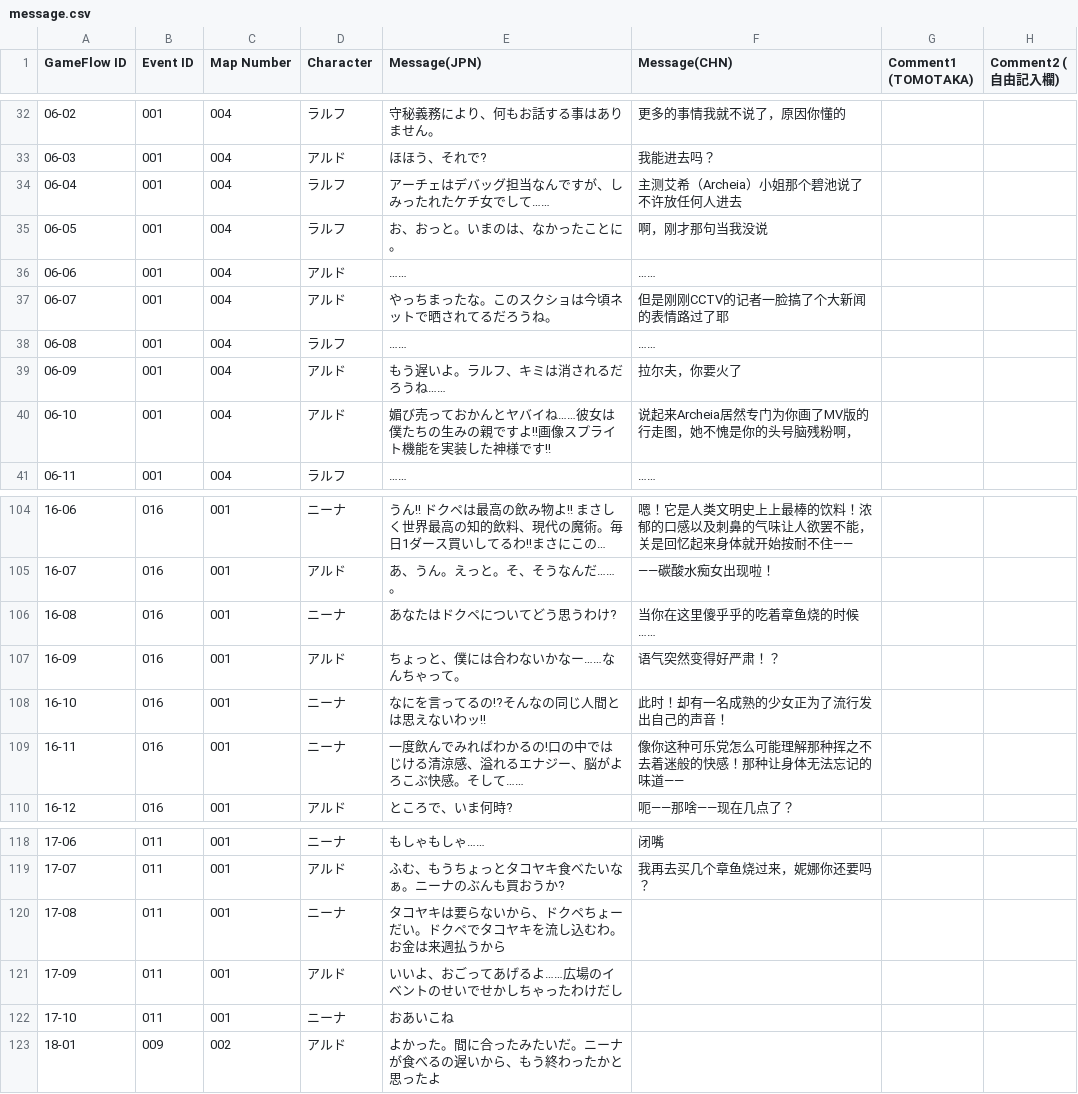
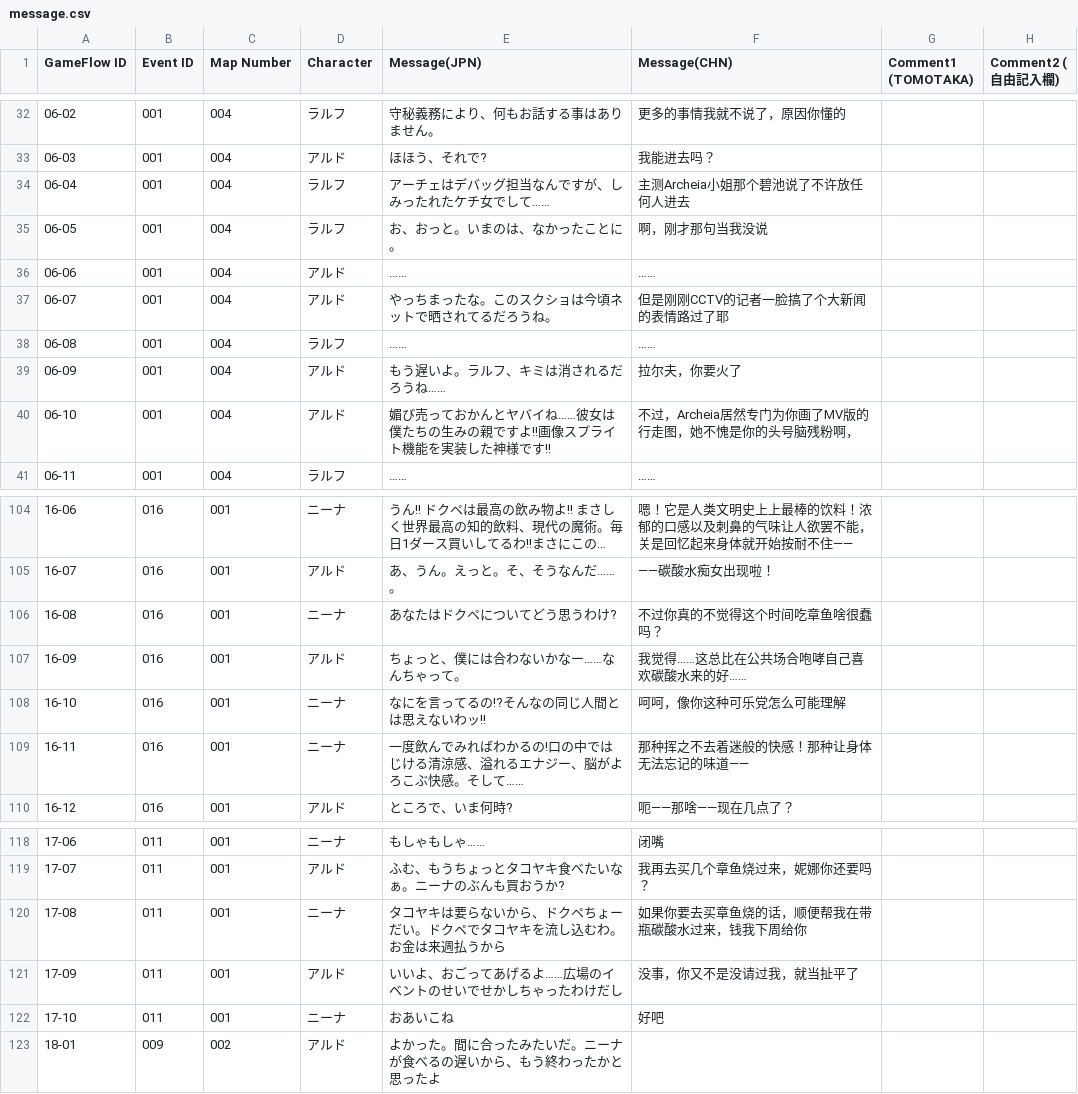
Before and after one commit to miaowm5/MV-Sample-Chinese-Transtation, a CSV file: message.csv, drawn as a sheet; only a part is shown, gaps mark what is left out; long unchanged cells end in …; the diff names each change by its address in the sheet, - before the commit and + after, or states it on an @@ line.

Commit message:
Update message.csv

```diff
--- a/message.csv
+++ b/message.csv
-F34 (Message(CHN)): 主测艾希（Archeia）小姐那个碧池说了不许放任何人进去
+F34 (Message(CHN)): 主测Archeia小姐那个碧池说了不许放任何人进去
-F40 (Message(CHN)): 说起来Archeia居然专门为你画了MV版的行走图，她不愧是你的头号脑残粉啊，
+F40 (Message(CHN)): 不过，Archeia居然专门为你画了MV版的行走图，她不愧是你的头号脑残粉啊，
-F106 (Message(CHN)): 当你在这里傻乎乎的吃着章鱼烧的时候……
+F106 (Message(CHN)): 不过你真的不觉得这个时间吃章鱼啥很蠢吗？
-F107 (Message(CHN)): 语气突然变得好严肃！？
+F107 (Message(CHN)): 我觉得……这总比在公共场合咆哮自己喜欢碳酸水来的好……
-F108 (Message(CHN)): 此时！却有一名成熟的少女正为了流行发出自己的声音！
+F108 (Message(CHN)): 呵呵，像你这种可乐党怎么可能理解
-F109 (Message(CHN)): 像你这种可乐党怎么可能理解那种挥之不去着迷般的快感！那种让身体无法忘记的味道——
+F109 (Message(CHN)): 那种挥之不去着迷般的快感！那种让身体无法忘记的味道——
-F120 (Message(CHN)): (empty)
+F120 (Message(CHN)): 如果你要去买章鱼烧的话，顺便帮我在带瓶碳酸水过来，钱我下周给你
-F121 (Message(CHN)): (empty)
+F121 (Message(CHN)): 没事，你又不是没请过我，就当扯平了
-F122 (Message(CHN)): (empty)
+F122 (Message(CHN)): 好吧
```
